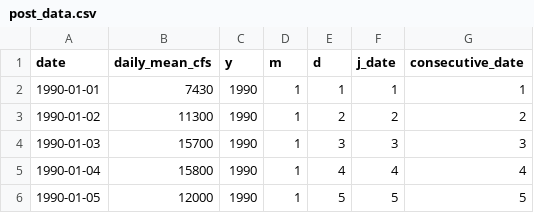
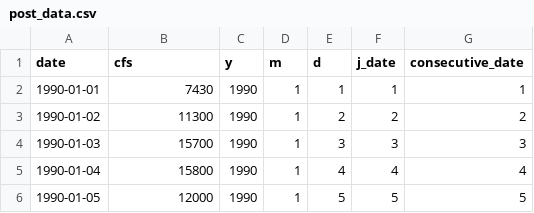
Before and after one commit to Jpomz/ENVS433-Aquatic-Restoration, a CSV file: data/IHA/post_data.csv, drawn as a sheet; only a part is shown.

Commit message:
update tutorial and post-data key

```diff
--- a/data/IHA/post_data.csv
+++ b/data/IHA/post_data.csv
@@ -1,2 +1,2 @@
-date,daily_mean_cfs,y,m,d,j_date,consecutive_date
+date,cfs,y,m,d,j_date,consecutive_date
 1990-01-01,7430,1990,1,1,1,1
```
Also changed, not shown: 3 other files.
